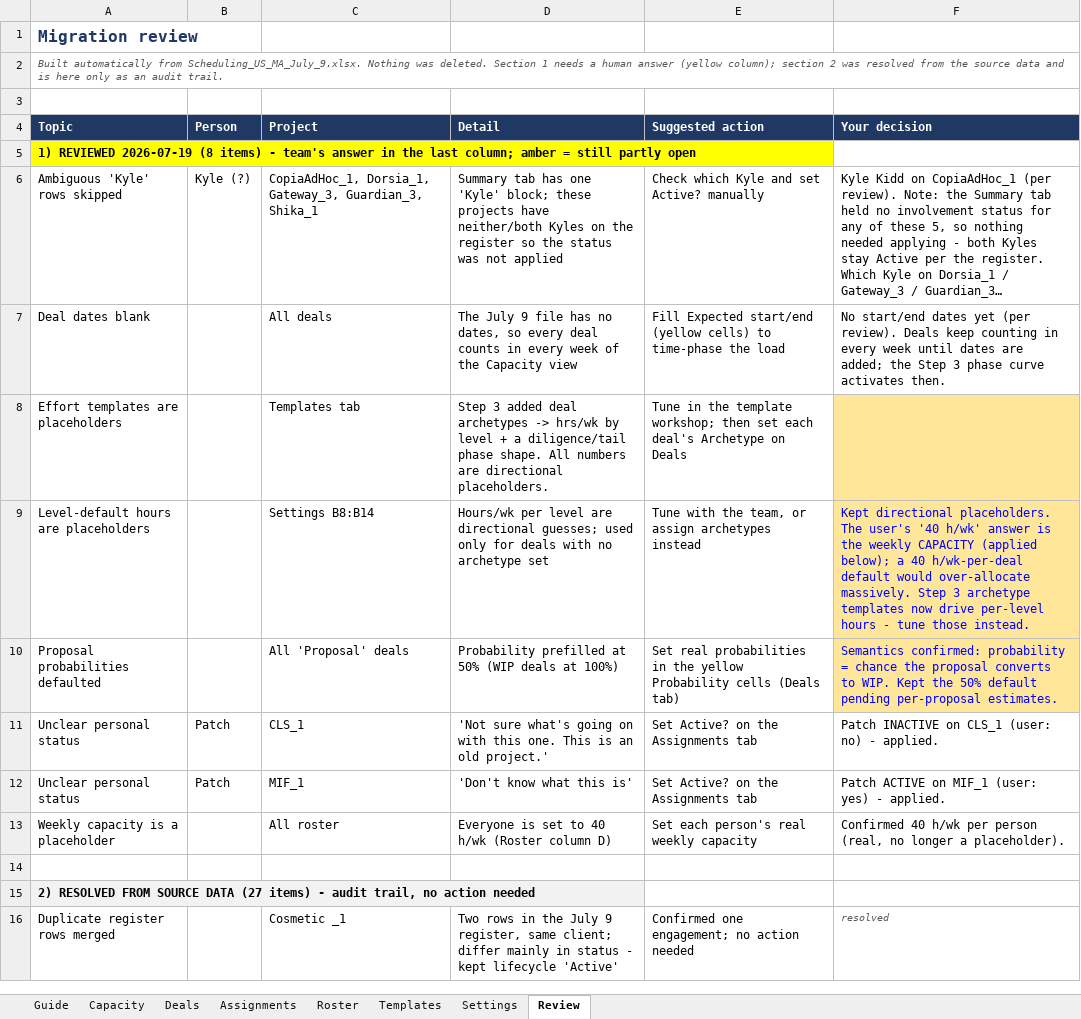
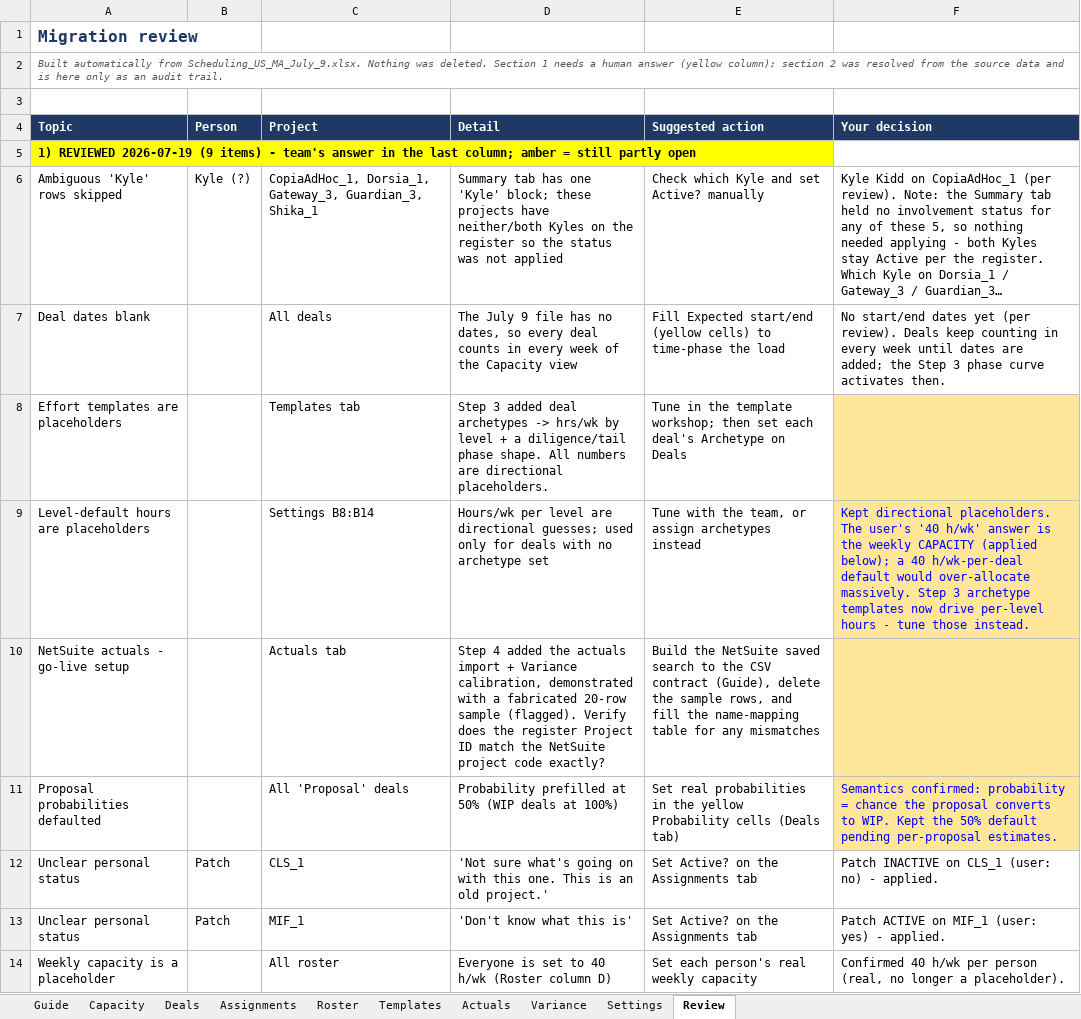
Before and after one commit to olibouchard/schedulingSoftware, an Excel workbook: workbook/US_MA_Tax_Scheduling_Tracker_v2_2026-07-19.xlsx, sheet Review, drawn as a sheet; only a part is shown; the shorter side is filled out with more unchanged rows; long unchanged cells end in …; values as stored, in another font and other column widths than the file's, no borders; the diff names each change by its address in the sheet, - before the commit and + after, or states it on an @@ line.

```diff
--- a/workbook/US_MA_Tax_Scheduling_Tracker_v2_2026-07-19.xlsx (sheet Review)
+++ b/workbook/US_MA_Tax_Scheduling_Tracker_v2_2026-07-19.xlsx (sheet Review)
+sheet tab: Actuals
+sheet tab: Variance
-A5 (Topic): …REVIEWED 2026-07-19 (8 items) -…
+A5 (Topic): …REVIEWED 2026-07-19 (9 items) -…
+row 10: NetSuite actuals - go-live setup |  | Actuals tab | Step 4 added the actuals import + Variance calibration, demonstrated with a fabricated 20-row sample (flagged). Verify does the register Project ID match the NetSuite project code exactly? | Build the NetSuite saved search to the CSV contract (Guide), delete the sample rows, and fill the name-mapping table for any mismatches
```
Also changed, not shown: sheet Guide, 3 other files.
